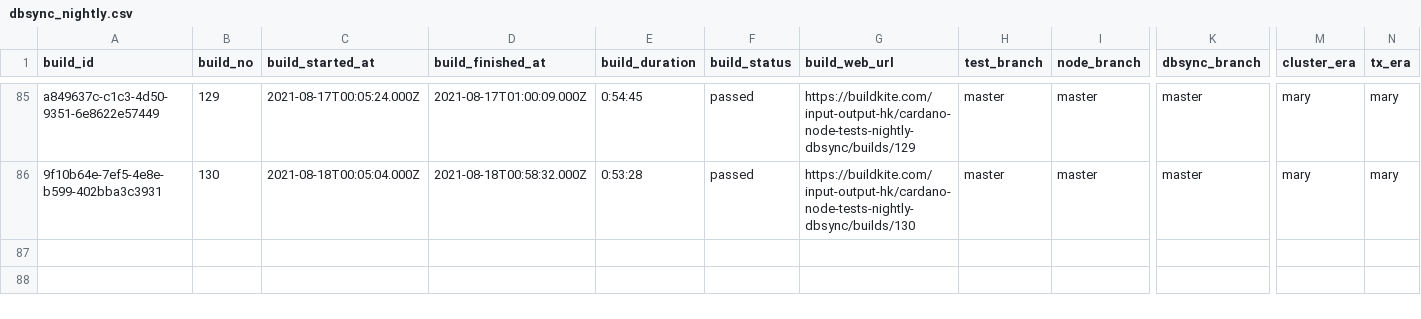
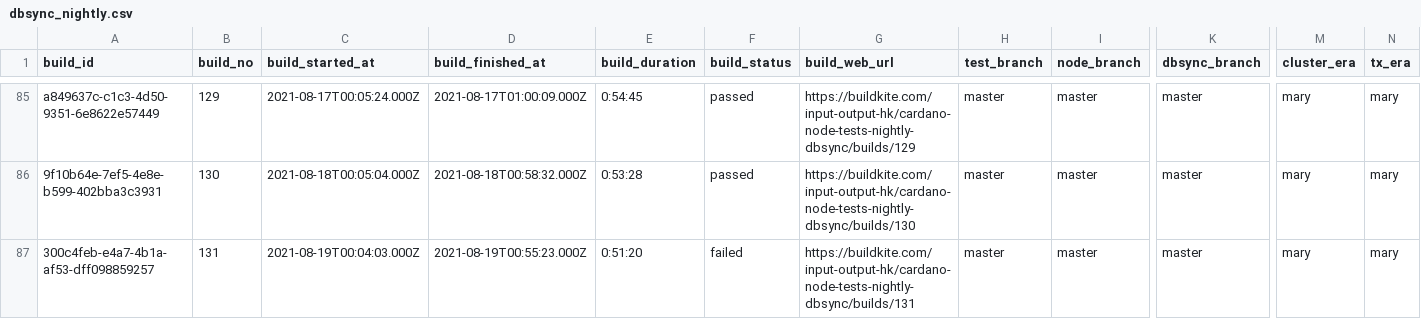
Before and after one commit to saratomaz/cardano-node-tests, a CSV file: sync_tests/csv_files/dbsync_nightly.csv, drawn as a sheet; only a part is shown, gaps mark what is left out; rows hold the shown columns only; the diff names each change by its address in the sheet, - before the commit and + after, or states it on an @@ line.

```diff
--- a/sync_tests/csv_files/dbsync_nightly.csv
+++ b/sync_tests/csv_files/dbsync_nightly.csv
+row 87: 300c4feb-e4a7-4b1a-af53-dff098859257 | 131 | 2021-08-19T00:04:03.000Z | 2021-08-19T00:55:23.000Z | 0:51:20 | failed | https://buildkite.com/input-output-hk/cardano-node-tests-nightly-dbsync/builds/131 | master | master | master | mary | mary
```
Also changed, not shown: sync_tests/csv_files/node_nightly.csv, 1 other file.
